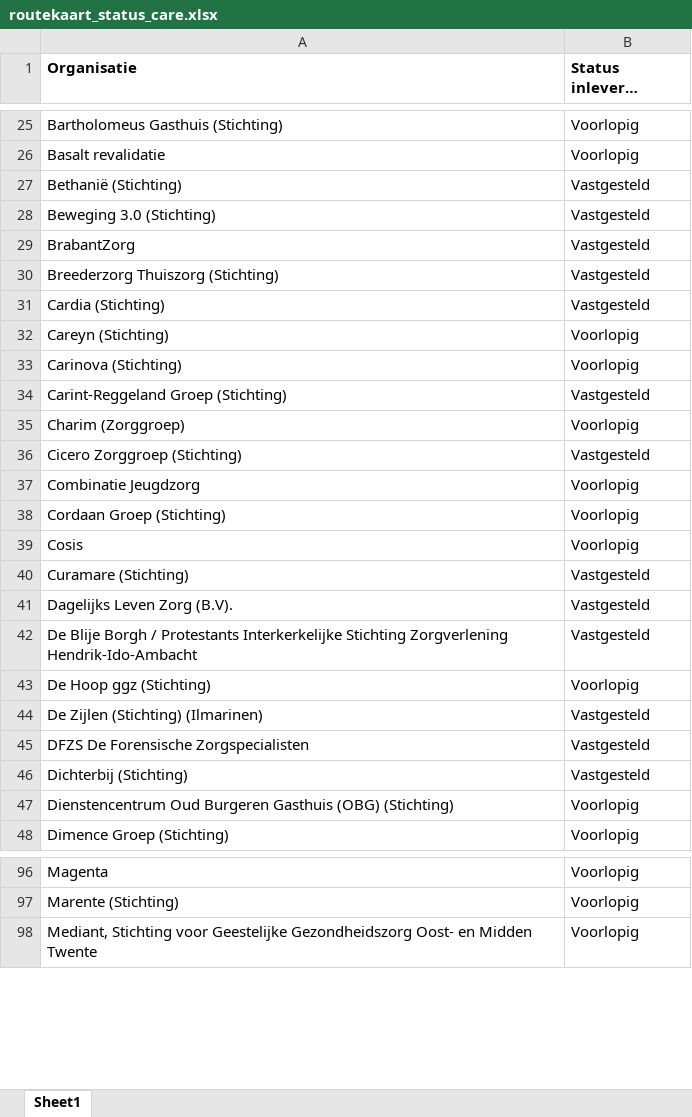
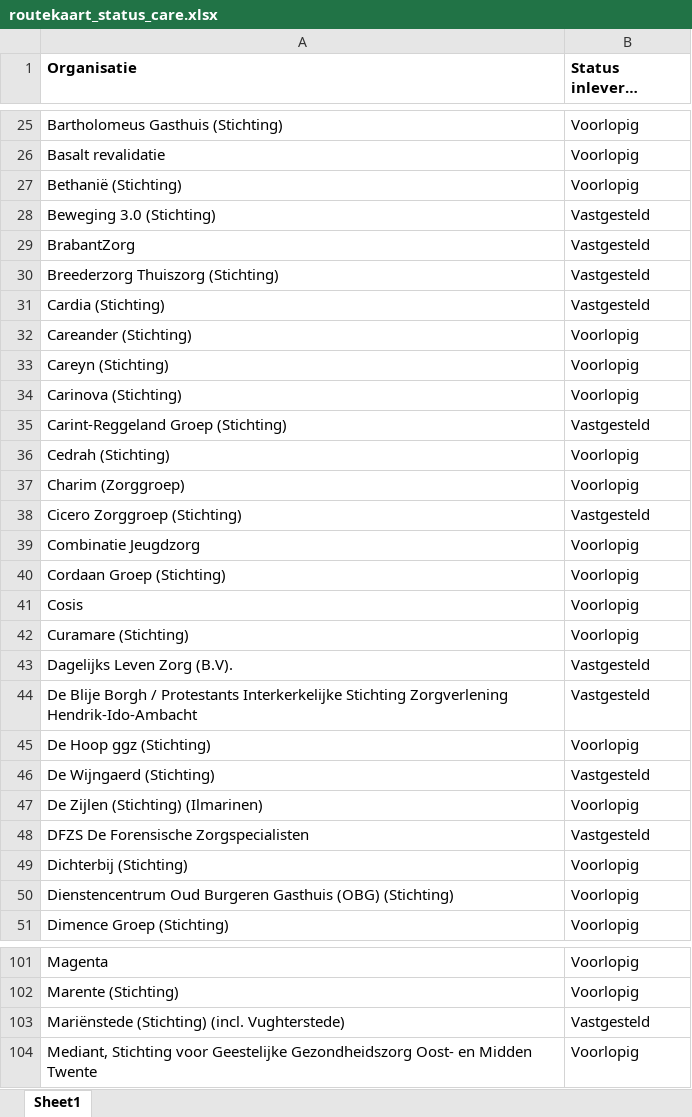
Before and after one commit to ReinierNL/nederland-waterland, an Excel workbook: src/data/routekaart_status_care.xlsx, sheet Sheet1, drawn as a sheet; only a part is shown, gaps mark what is left out; long unchanged cells end in …; values as stored, in another font and other column widths than the file's, no borders; addresses are those after the commit; the diff covers the shown part only; the diff names each change by its address in the sheet, - before the commit and + after, or states it on an @@ line.

```diff
--- a/src/data/routekaart_status_care.xlsx (sheet Sheet1)
+++ b/src/data/routekaart_status_care.xlsx (sheet Sheet1)
-B27 (Status inleveren routekaart): Vastgesteld
+B27 (Status inleveren routekaart): Voorlopig
+row 32: Careander (Stichting) | Voorlopig
+row 36: Cedrah (Stichting) | Voorlopig
-B42 (Status inleveren routekaart): Vastgesteld
+B42 (Status inleveren routekaart): Voorlopig
+row 46: De Wijngaerd (Stichting) | Vastgesteld
-B47 (Status inleveren routekaart): Vastgesteld
+B47 (Status inleveren routekaart): Voorlopig
-B49 (Status inleveren routekaart): Vastgesteld
+B49 (Status inleveren routekaart): Voorlopig
+row 103: Mariënstede (Stichting) (incl. Vughterstede) | Vastgesteld
```
Also changed, not shown: 10 added rows and 16 edited cells elsewhere in this sheet, 3 other files.
